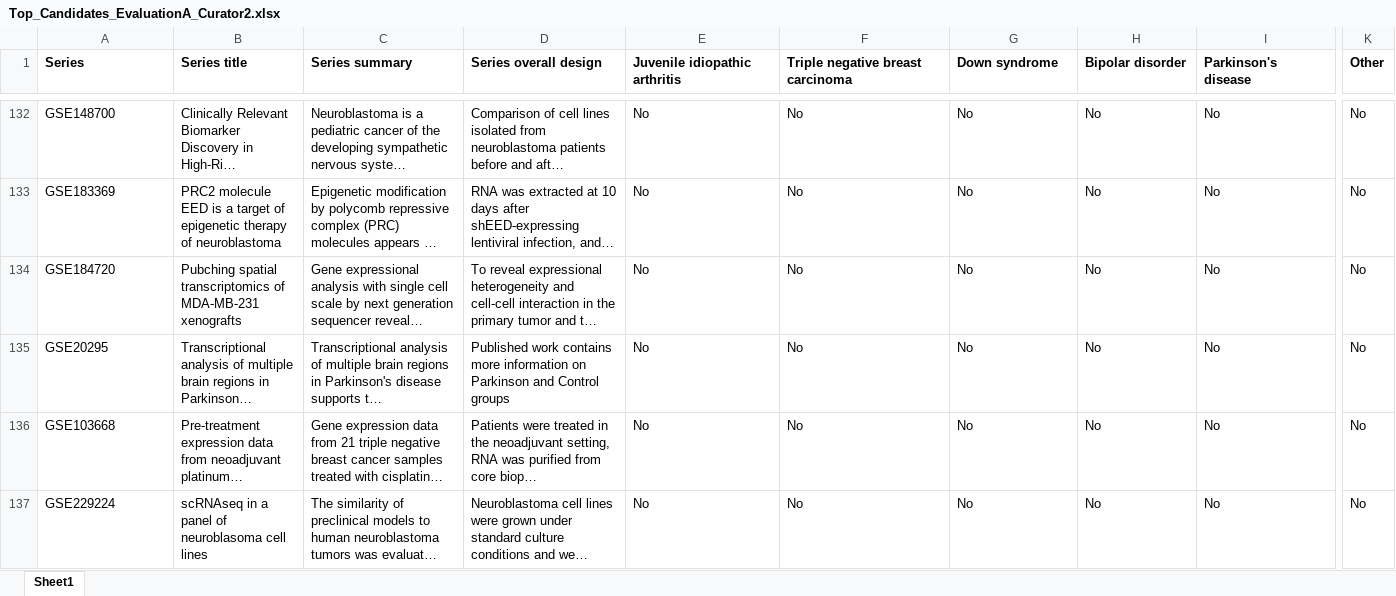
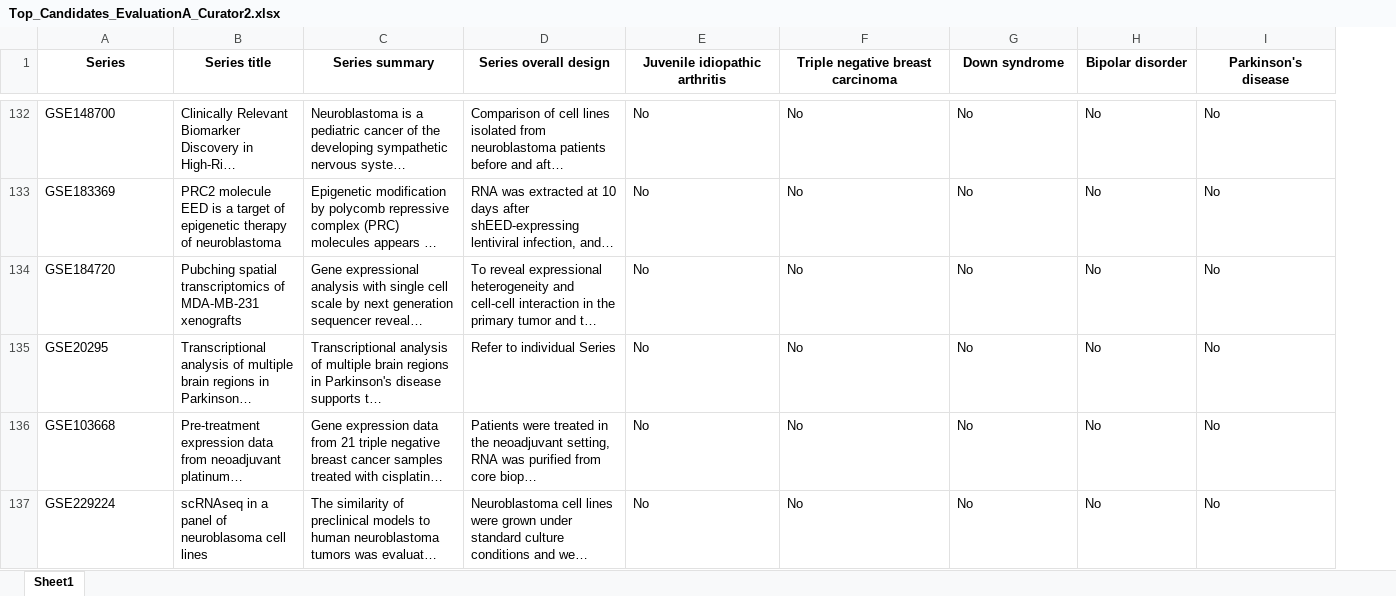
Before and after one commit to srp33/GEO_NLP, an Excel workbook: Tables/Top_Candidates_EvaluationA_Curator2.xlsx, sheet Sheet1, drawn as a sheet; only a part is shown, gaps mark what is left out; long unchanged cells end in …; values as stored, in another font and other column widths than the file's, no borders; the diff covers the shown part only; the diff names each change by its address in the sheet, - before the commit and + after, or states it on an @@ line.

```diff
--- a/Tables/Top_Candidates_EvaluationA_Curator2.xlsx (sheet Sheet1)
+++ b/Tables/Top_Candidates_EvaluationA_Curator2.xlsx (sheet Sheet1)
-column K (Other), rows 132-137: all No
-A1:I1 alignment: left
+A1:I1 alignment: center
-D135 (Series overall design): Published work contains more information on Parkinson and Control groups
+D135 (Series overall design): Refer to individual Series
```
Also changed, not shown: 41 edited cells and cell formats elsewhere in this sheet, Tables/Top_Candidates_EvaluationA_Curator1.xlsx, Tables/Top_Candidates_EvaluationB_Curator1.xlsx, 36 other files.
